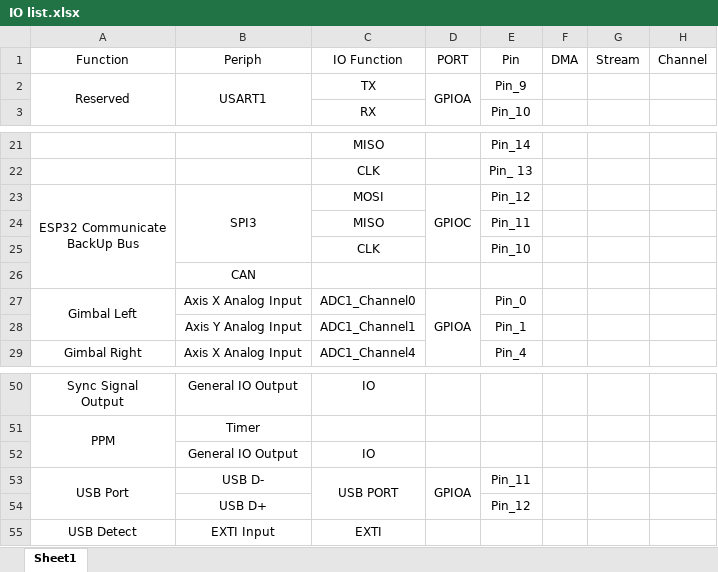
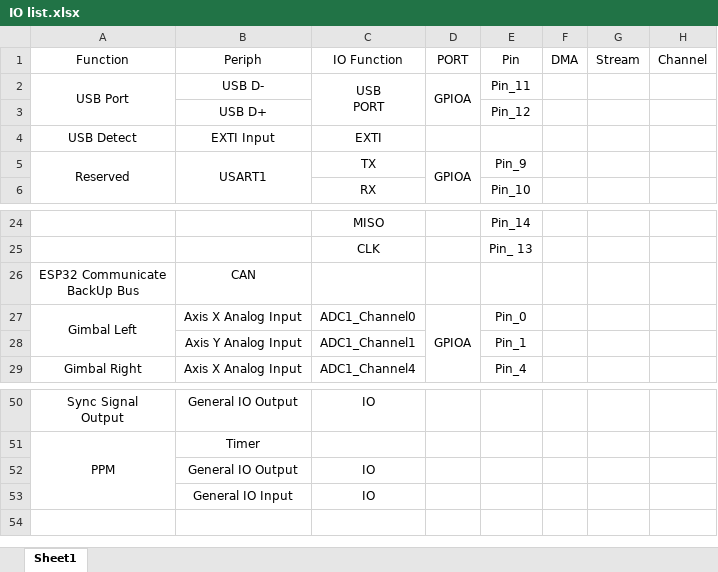
Before and after one commit to P-0-Wder/BitRtos, an Excel workbook: DOC/IO list.xlsx, sheet Sheet1, drawn as a sheet; only a part is shown, gaps mark what is left out; values as stored, in another font and other column widths than the file's, no borders; removed rows and columns are numbered as before the commit, all else as after; ↵ is a line break in a cell; the diff names each change by its address in the sheet, - before the commit and + after, or states it on an @@ line.

Commit message:
SrvInput update

```diff
--- a/DOC/IO list.xlsx (sheet Sheet1)
+++ b/DOC/IO list.xlsx (sheet Sheet1)
@@ row 53 moved to row 2: USB Port @@
@@ row 54 moved to row 3: USB D+ @@
@@ row 55 moved to row 4: USB Detect @@
-row 23: ESP32 Communicate ↵ BackUp Bus | SPI3 | MOSI | GPIOC | Pin_12
-row 24:  |  | MISO |  | Pin_11
-row 25:  |  | CLK |  | Pin_10
-A26: (empty)
+A26: ESP32 Communicate ↵ BackUp Bus
+row 53:  | General IO Input | IO
```
Also changed, not shown: 1 other file.
